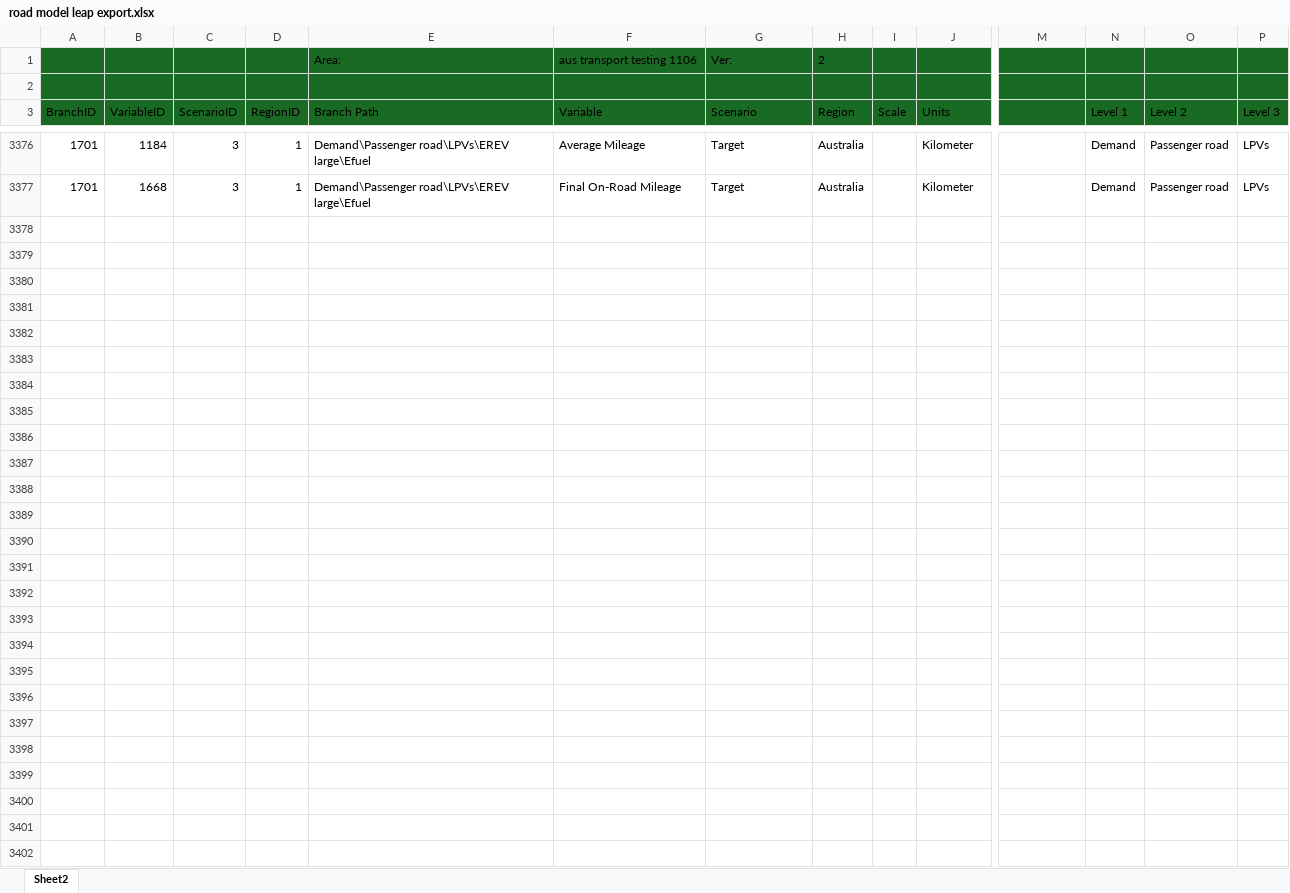
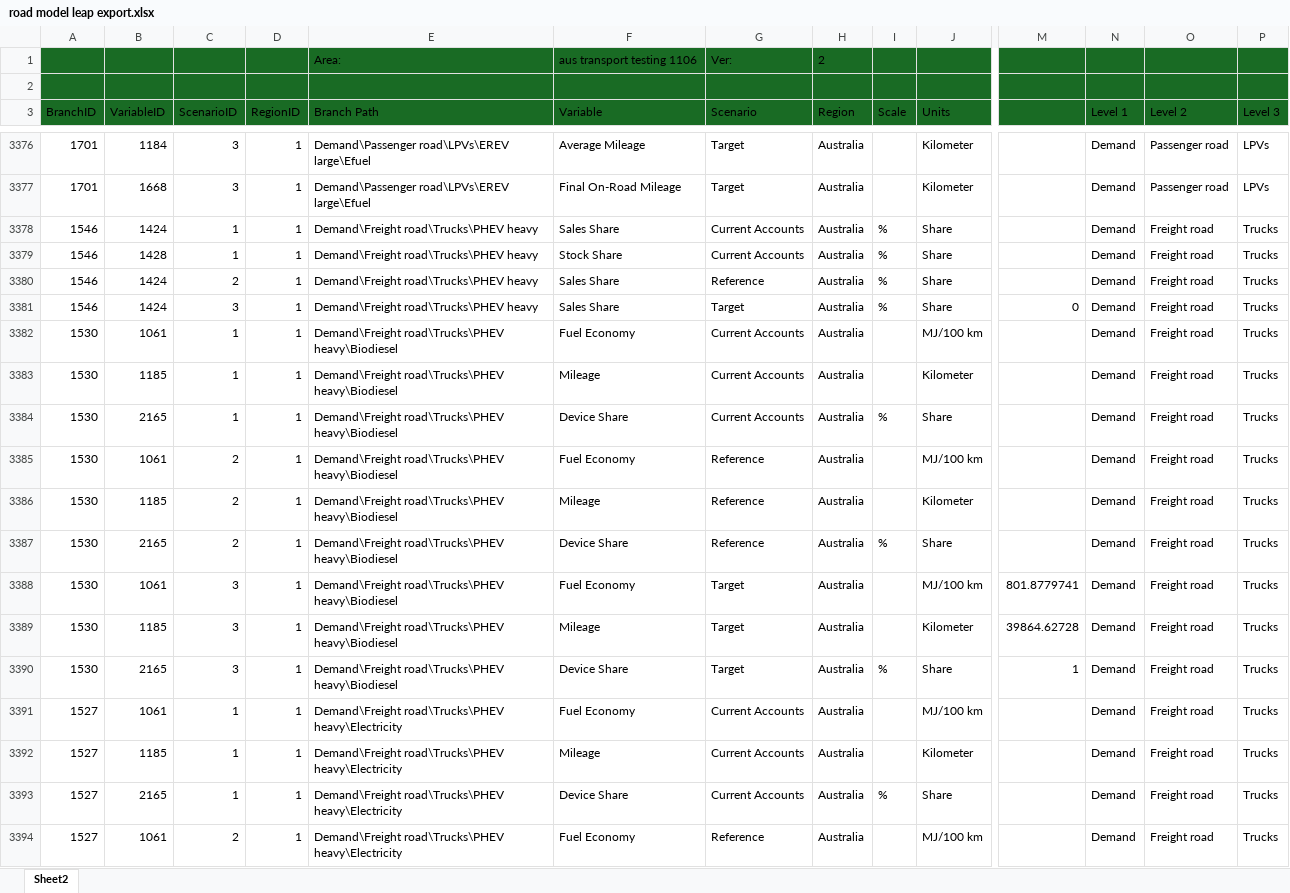
Before and after one commit to asia-pacific-energy-research-centre/leap_road_model, an Excel workbook: config/road model leap export.xlsx, sheet Sheet2, drawn as a sheet; only a part is shown, gaps mark what is left out; values as stored, in another font and other column widths than the file's, no borders; rows hold the shown columns only; the diff covers the shown part only; the diff names each change by its address in the sheet, - before the commit and + after, or states it on an @@ line.

Commit message:
codex: prove truck PHEV through local dashboard
Verification: 246 model tests passed (24 full-pipeline deselected); 283 interface backend tests passed; Target and Reference canonical audits matched 20/20; browser-launched 20_USA Target + Reference workflow completed with zero truck-PHEV writer warnings.

```diff
--- a/config/road model leap export.xlsx (sheet Sheet2)
+++ b/config/road model leap export.xlsx (sheet Sheet2)
+row 3378: 1546 | 1424 | 1 | 1 | Demand\Freight road\Trucks\PHEV heavy | Sales Share | Current Accounts | Australia | % | Share |  | Demand | Freight road | Trucks
+row 3379: 1546 | 1428 | 1 | 1 | Demand\Freight road\Trucks\PHEV heavy | Stock Share | Current Accounts | Australia | % | Share |  | Demand | Freight road | Trucks
+row 3380: 1546 | 1424 | 2 | 1 | Demand\Freight road\Trucks\PHEV heavy | Sales Share | Reference | Australia | % | Share |  | Demand | Freight road | Trucks
+row 3381: 1546 | 1424 | 3 | 1 | Demand\Freight road\Trucks\PHEV heavy | Sales Share | Target | Australia | % | Share | 0 | Demand | Freight road | Trucks
+row 3382: 1530 | 1061 | 1 | 1 | Demand\Freight road\Trucks\PHEV heavy\Biodiesel | Fuel Economy | Current Accounts | Australia |  | MJ/100 km |  | Demand | Freight road | Trucks
+row 3383: 1530 | 1185 | 1 | 1 | Demand\Freight road\Trucks\PHEV heavy\Biodiesel | Mileage | Current Accounts | Australia |  | Kilometer |  | Demand | Freight road | Trucks
+row 3384: 1530 | 2165 | 1 | 1 | Demand\Freight road\Trucks\PHEV heavy\Biodiesel | Device Share | Current Accounts | Australia | % | Share |  | Demand | Freight road | Trucks
+row 3385: 1530 | 1061 | 2 | 1 | Demand\Freight road\Trucks\PHEV heavy\Biodiesel | Fuel Economy | Reference | Australia |  | MJ/100 km |  | Demand | Freight road | Trucks
+row 3386: 1530 | 1185 | 2 | 1 | Demand\Freight road\Trucks\PHEV heavy\Biodiesel | Mileage | Reference | Australia |  | Kilometer |  | Demand | Freight road | Trucks
+row 3387: 1530 | 2165 | 2 | 1 | Demand\Freight road\Trucks\PHEV heavy\Biodiesel | Device Share | Reference | Australia | % | Share |  | Demand | Freight road | Trucks
+row 3388: 1530 | 1061 | 3 | 1 | Demand\Freight road\Trucks\PHEV heavy\Biodiesel | Fuel Economy | Target | Australia |  | MJ/100 km | 801.8779741 | Demand | Freight road | Trucks
+row 3389: 1530 | 1185 | 3 | 1 | Demand\Freight road\Trucks\PHEV heavy\Biodiesel | Mileage | Target | Australia |  | Kilometer | 39864.62728 | Demand | Freight road | Trucks
+row 3390: 1530 | 2165 | 3 | 1 | Demand\Freight road\Trucks\PHEV heavy\Biodiesel | Device Share | Target | Australia | % | Share | 1 | Demand | Freight road | Trucks
+row 3391: 1527 | 1061 | 1 | 1 | Demand\Freight road\Trucks\PHEV heavy\Electricity | Fuel Economy | Current Accounts | Australia |  | MJ/100 km |  | Demand | Freight road | Trucks
+row 3392: 1527 | 1185 | 1 | 1 | Demand\Freight road\Trucks\PHEV heavy\Electricity | Mileage | Current Accounts | Australia |  | Kilometer |  | Demand | Freight road | Trucks
+row 3393: 1527 | 2165 | 1 | 1 | Demand\Freight road\Trucks\PHEV heavy\Electricity | Device Share | Current Accounts | Australia | % | Share |  | Demand | Freight road | Trucks
+row 3394: 1527 | 1061 | 2 | 1 | Demand\Freight road\Trucks\PHEV heavy\Electricity | Fuel Economy | Reference | Australia |  | MJ/100 km |  | Demand | Freight road | Trucks
```
Also changed, not shown: 81 added rows elsewhere in this sheet, 10 other files.
